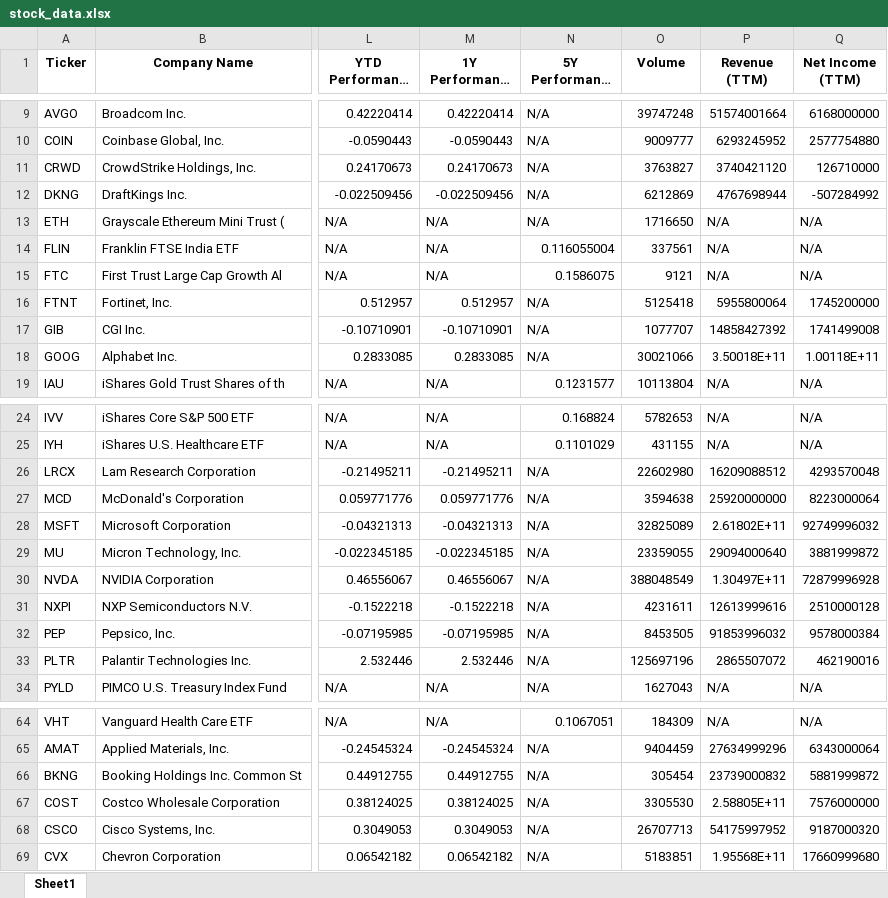
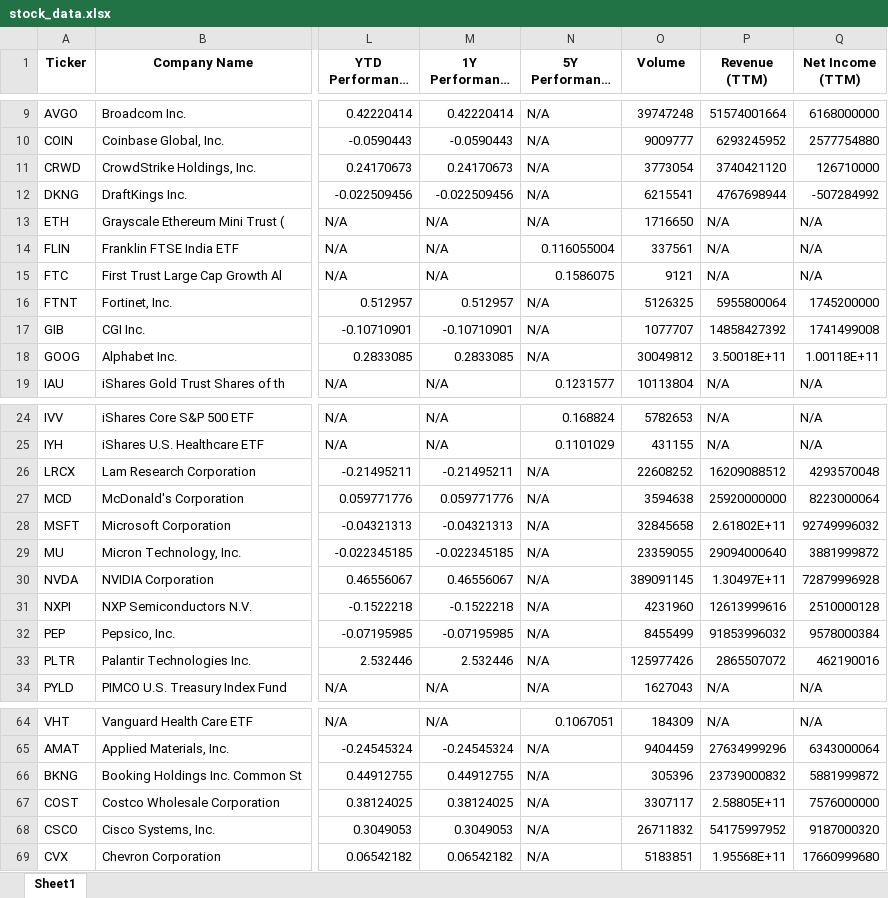
Before and after one commit to sierreed/portfolio-performance-data, an Excel workbook: stock_data.xlsx, sheet Sheet1, drawn as a sheet; only a part is shown, gaps mark what is left out; long unchanged cells end in …; values as stored, in another font and other column widths than the file's, no borders; the diff covers the shown part only; the diff names each change by its address in the sheet, - before the commit and + after, or states it on an @@ line.

Commit message:
Auto-update stock data

```diff
--- a/stock_data.xlsx (sheet Sheet1)
+++ b/stock_data.xlsx (sheet Sheet1)
-O11 (Volume): 3763827
+O11 (Volume): 3773054
-O12 (Volume): 6212869
+O12 (Volume): 6215541
-O16 (Volume): 5125418
+O16 (Volume): 5126325
-O18 (Volume): 30021066
+O18 (Volume): 30049812
-O26 (Volume): 22602980
+O26 (Volume): 22608252
-O28 (Volume): 32825089
+O28 (Volume): 32845658
-O30 (Volume): 388048549
+O30 (Volume): 389091145
-O31 (Volume): 4231611
+O31 (Volume): 4231960
-O32 (Volume): 8453505
+O32 (Volume): 8455499
-O33 (Volume): 125697196
+O33 (Volume): 125977426
-O66 (Volume): 305454
+O66 (Volume): 305396
-O67 (Volume): 3305530
+O67 (Volume): 3307117
-O68 (Volume): 26707713
+O68 (Volume): 26711832
```
Also changed, not shown: 10 edited cells elsewhere in this sheet.
